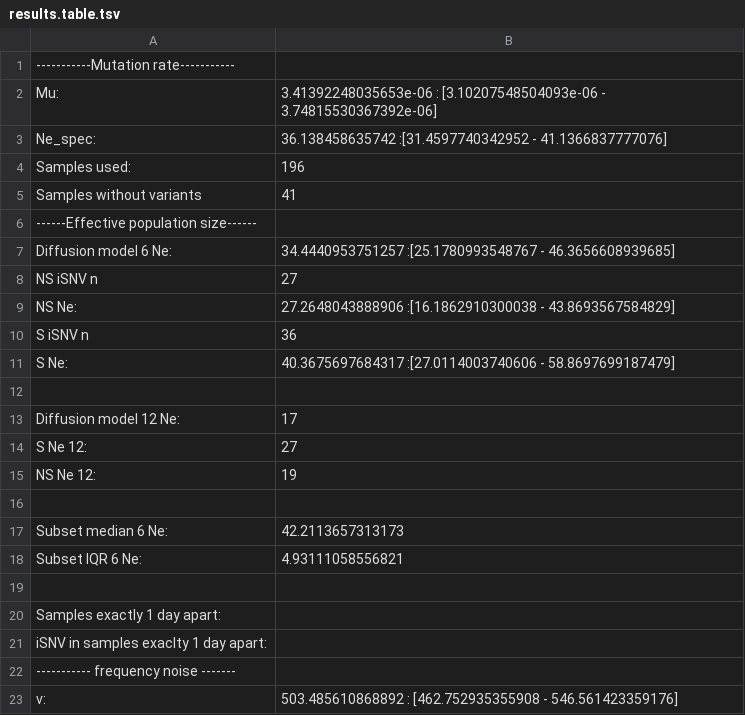
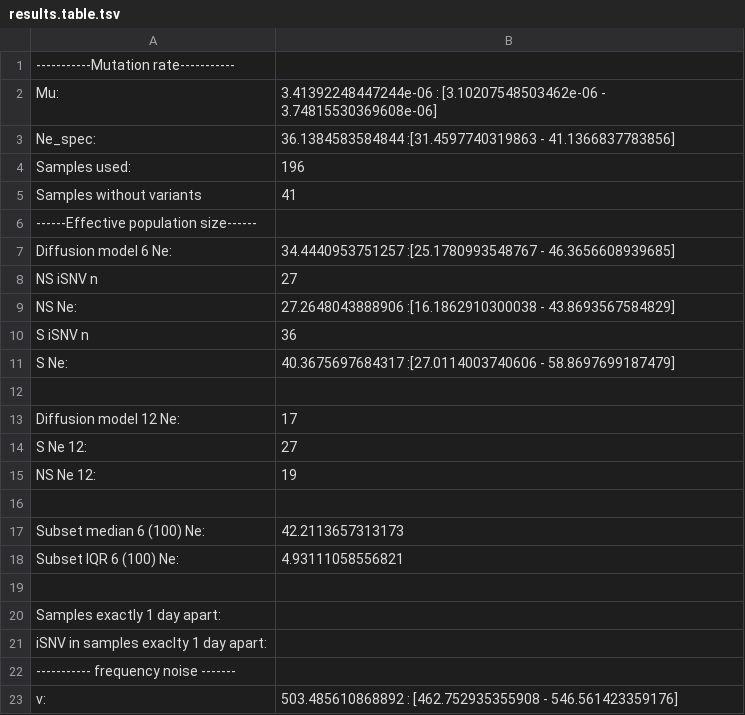
Before and after one commit to lauringlab/IAV_within-host_Ne, a TSV file: results/results.table.tsv, drawn as a sheet.

```diff
--- a/results/results.table.tsv
+++ b/results/results.table.tsv
@@ -1,4 +1,4 @@
 -----------Mutation rate-----------
-Mu:	3.41392248035653e-06 : [3.10207548504093e-06 - 3.74815530367392e-06]
-Ne_spec:	36.138458635742 :[31.4597740342952 - 41.1366837777076]
+Mu:	3.41392248447244e-06 : [3.10207548503462e-06 - 3.74815530369608e-06]
+Ne_spec:	36.1384583584844 :[31.4597740319863 - 41.1366837783856]
 Samples used:	196
@@ -16,4 +16,4 @@ NS Ne 12:	19
 
-Subset median 6 Ne:	42.2113657313173
-Subset IQR 6 Ne:	4.93111058556821
+Subset median 6 (100) Ne:	42.2113657313173
+Subset IQR 6 (100) Ne:	4.93111058556821
 
```
Also changed, not shown: results/mutationRateFit.csv, 12 other files.
